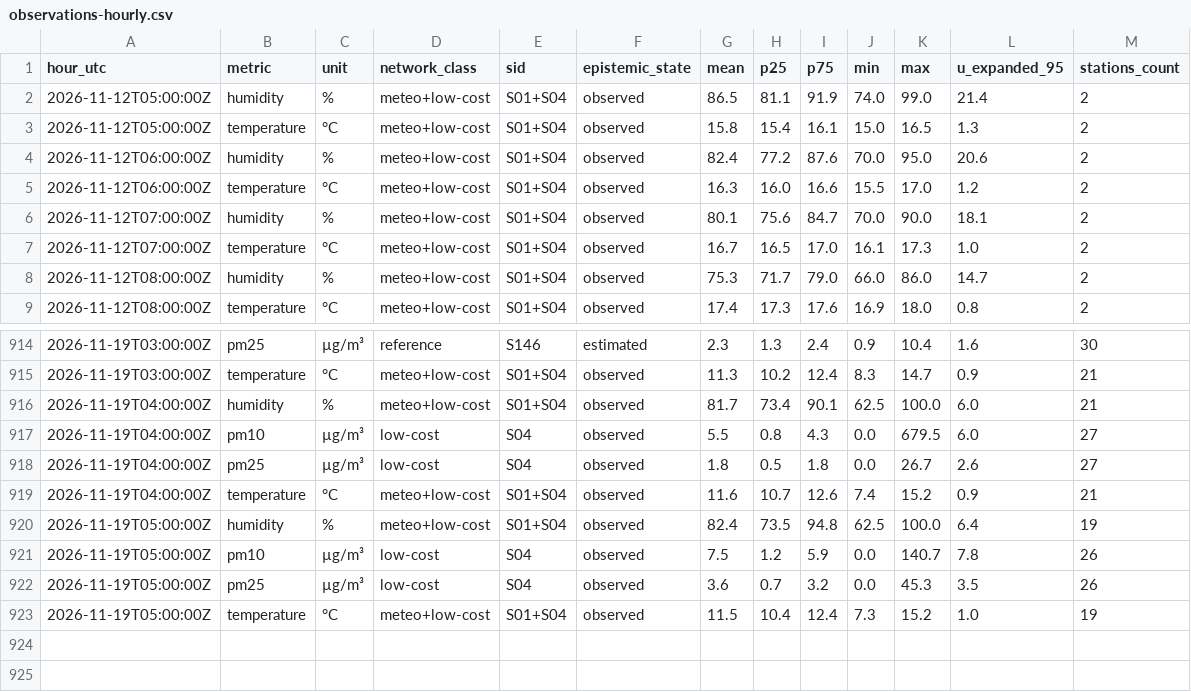
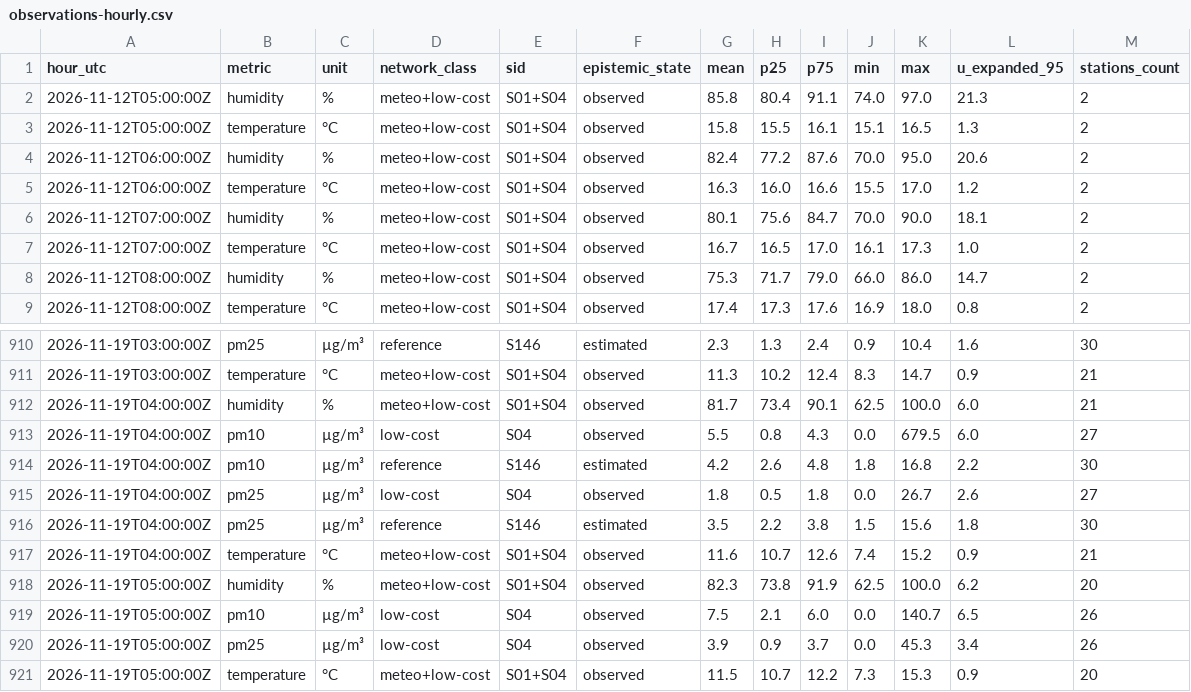
Before and after one commit to 3esign/beops, a CSV file: docs/v2/state/observations-hourly.csv, drawn as a sheet; only a part is shown, gaps mark what is left out; the diff covers the shown part only.

```diff
--- a/docs/v2/state/observations-hourly.csv
+++ b/docs/v2/state/observations-hourly.csv
@@ -1,4 +1,4 @@
 hour_utc,metric,unit,network_class,sid,epistemic_state,mean,p25,p75,min,max,u_expanded_95,stations_count
-2026-11-12T05:00:00Z,humidity,%,meteo+low-cost,S01+S04,observed,86.5,81.1,91.9,74.0,99.0,21.4,2
-2026-11-12T05:00:00Z,temperature,°C,meteo+low-cost,S01+S04,observed,15.8,15.4,16.1,15.0,16.5,1.3,2
+2026-11-12T05:00:00Z,humidity,%,meteo+low-cost,S01+S04,observed,85.8,80.4,91.1,74.0,97.0,21.3,2
+2026-11-12T05:00:00Z,temperature,°C,meteo+low-cost,S01+S04,observed,15.8,15.5,16.1,15.1,16.5,1.3,2
 2026-11-12T06:00:00Z,humidity,%,meteo+low-cost,S01+S04,observed,82.4,77.2,87.6,70.0,95.0,20.6,2
@@ -917,7 +913,9 @@ hour_utc,metric,unit,network_class,sid,epistemic_state,mean,p25,p75,min,max,u_ex
 2026-11-19T04:00:00Z,pm10,µg/m³,low-cost,S04,observed,5.5,0.8,4.3,0.0,679.5,6.0,27
+2026-11-19T04:00:00Z,pm10,µg/m³,reference,S146,estimated,4.2,2.6,4.8,1.8,16.8,2.2,30
 2026-11-19T04:00:00Z,pm25,µg/m³,low-cost,S04,observed,1.8,0.5,1.8,0.0,26.7,2.6,27
+2026-11-19T04:00:00Z,pm25,µg/m³,reference,S146,estimated,3.5,2.2,3.8,1.5,15.6,1.8,30
 2026-11-19T04:00:00Z,temperature,°C,meteo+low-cost,S01+S04,observed,11.6,10.7,12.6,7.4,15.2,0.9,21
-2026-11-19T05:00:00Z,humidity,%,meteo+low-cost,S01+S04,observed,82.4,73.5,94.8,62.5,100.0,6.4,19
-2026-11-19T05:00:00Z,pm10,µg/m³,low-cost,S04,observed,7.5,1.2,5.9,0.0,140.7,7.8,26
-2026-11-19T05:00:00Z,pm25,µg/m³,low-cost,S04,observed,3.6,0.7,3.2,0.0,45.3,3.5,26
-2026-11-19T05:00:00Z,temperature,°C,meteo+low-cost,S01+S04,observed,11.5,10.4,12.4,7.3,15.2,1.0,19
+2026-11-19T05:00:00Z,humidity,%,meteo+low-cost,S01+S04,observed,82.3,73.8,91.9,62.5,100.0,6.2,20
+2026-11-19T05:00:00Z,pm10,µg/m³,low-cost,S04,observed,7.5,2.1,6.0,0.0,140.7,6.5,26
+2026-11-19T05:00:00Z,pm25,µg/m³,low-cost,S04,observed,3.9,0.9,3.7,0.0,45.3,3.4,26
+2026-11-19T05:00:00Z,temperature,°C,meteo+low-cost,S01+S04,observed,11.5,10.7,12.2,7.3,15.3,0.9,20
```
Also changed, not shown: 4 removed rows and 29 edited cells elsewhere in this file, 17 other files.
